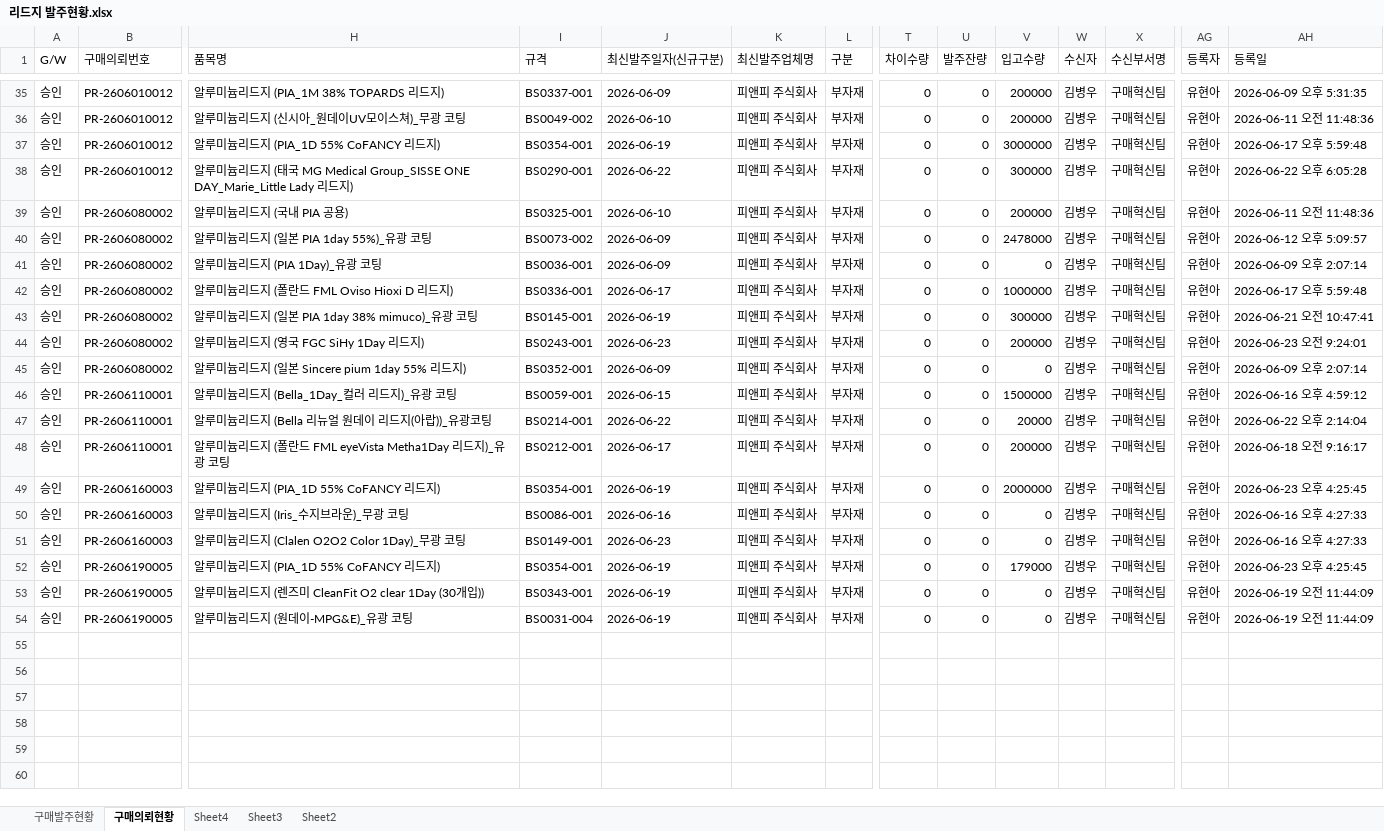
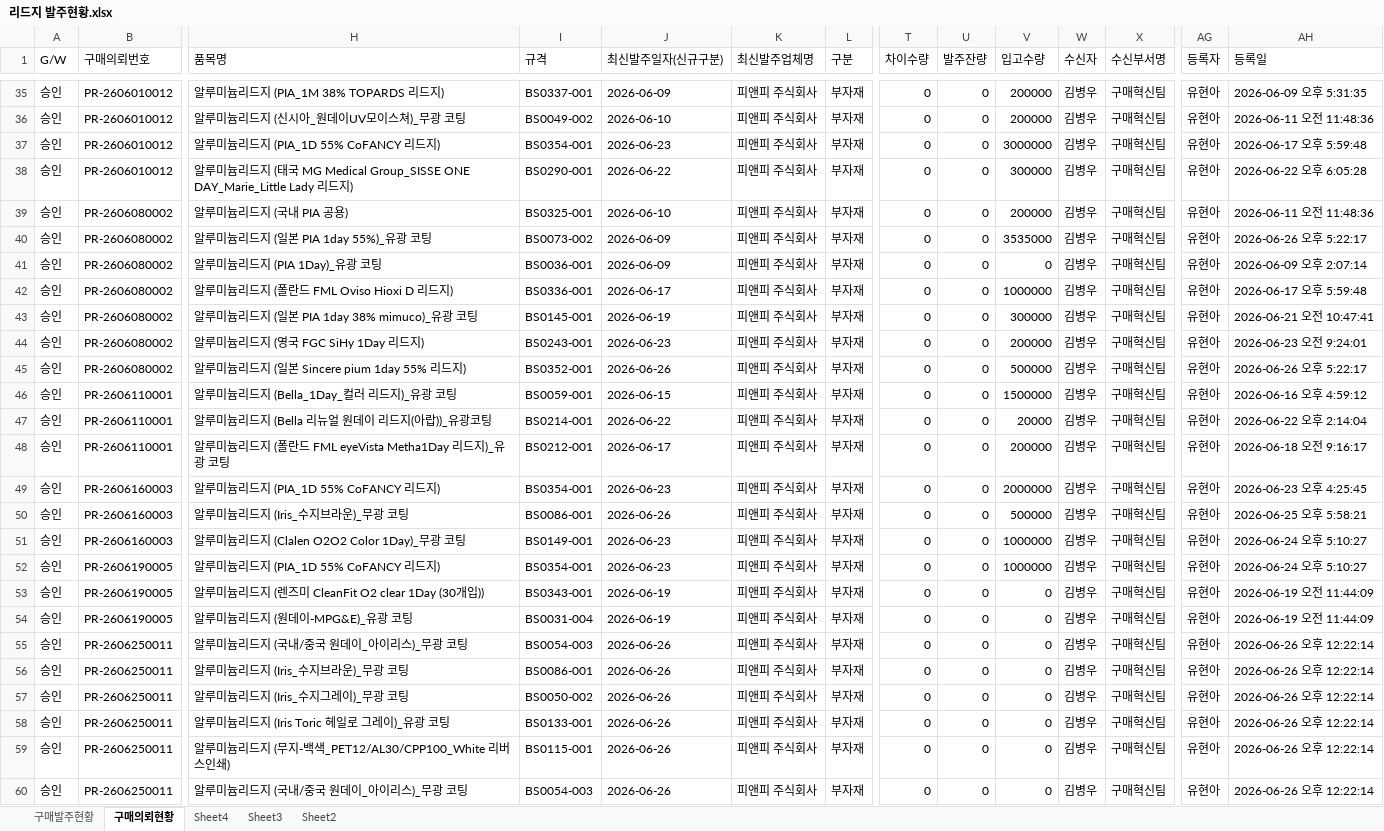
Before and after one commit to 113090ab-creator/INTEROJO, an Excel workbook: 리드지 발주현황.xlsx, sheet 구매의뢰현황, drawn as a sheet; only a part is shown, gaps mark what is left out; values as stored, in another font and other column widths than the file's, no borders; rows hold the shown columns only; the diff covers the shown part only; the diff names each change by its address in the sheet, - before the commit and + after, or states it on an @@ line.

```diff
--- a/리드지 발주현황.xlsx (sheet 구매의뢰현황)
+++ b/리드지 발주현황.xlsx (sheet 구매의뢰현황)
-J37 (최신발주일자(신규구분)): 2026-06-19
+J37 (최신발주일자(신규구분)): 2026-06-23
-V40 (입고수량): 2478000
+V40 (입고수량): 3535000
-AH40 (등록일): 2026-06-12 오후 5:09:57
+AH40 (등록일): 2026-06-26 오후 5:22:17
-J45 (최신발주일자(신규구분)): 2026-06-09
+J45 (최신발주일자(신규구분)): 2026-06-26
-V45 (입고수량): 0
+V45 (입고수량): 500000
-AH45 (등록일): 2026-06-09 오후 2:07:14
+AH45 (등록일): 2026-06-26 오후 5:22:17
-J49 (최신발주일자(신규구분)): 2026-06-19
+J49 (최신발주일자(신규구분)): 2026-06-23
-J50 (최신발주일자(신규구분)): 2026-06-16
+J50 (최신발주일자(신규구분)): 2026-06-26
-V50 (입고수량): 0
+V50 (입고수량): 500000
-AH50 (등록일): 2026-06-16 오후 4:27:33
+AH50 (등록일): 2026-06-25 오후 5:58:21
-V51 (입고수량): 0
+V51 (입고수량): 1000000
-AH51 (등록일): 2026-06-16 오후 4:27:33
+AH51 (등록일): 2026-06-24 오후 5:10:27
-J52 (최신발주일자(신규구분)): 2026-06-19
+J52 (최신발주일자(신규구분)): 2026-06-23
-V52 (입고수량): 179000
+V52 (입고수량): 1000000
-AH52 (등록일): 2026-06-23 오후 4:25:45
+AH52 (등록일): 2026-06-24 오후 5:10:27
+row 55: 승인 | PR-2606250011 | 알루미늄리드지 (국내/중국 원데이_아이리스)_무광 코팅 | BS0054-003 | 2026-06-26 | 피앤피 주식회사 | 부자재 | 0 | 0 | 0 | 김병우 | 구매혁신팀 | 유현아 | 2026-06-26 오후 12:22:14
+row 56: 승인 | PR-2606250011 | 알루미늄리드지 (Iris_수지브라운)_무광 코팅 | BS0086-001 | 2026-06-26 | 피앤피 주식회사 | 부자재 | 0 | 0 | 0 | 김병우 | 구매혁신팀 | 유현아 | 2026-06-26 오후 12:22:14
+row 57: 승인 | PR-2606250011 | 알루미늄리드지 (Iris_수지그레이)_무광 코팅 | BS0050-002 | 2026-06-26 | 피앤피 주식회사 | 부자재 | 0 | 0 | 0 | 김병우 | 구매혁신팀 | 유현아 | 2026-06-26 오후 12:22:14
+row 58: 승인 | PR-2606250011 | 알루미늄리드지 (Iris Toric 헤일로 그레이)_유광 코팅 | BS0133-001 | 2026-06-26 | 피앤피 주식회사 | 부자재 | 0 | 0 | 0 | 김병우 | 구매혁신팀 | 유현아 | 2026-06-26 오후 12:22:14
+row 59: 승인 | PR-2606250011 | 알루미늄리드지 (무지-백색_PET12/AL30/CPP100_White 리버스인쇄) | BS0115-001 | 2026-06-26 | 피앤피 주식회사 | 부자재 | 0 | 0 | 0 | 김병우 | 구매혁신팀 | 유현아 | 2026-06-26 오후 12:22:14
+row 60: 승인 | PR-2606250011 | 알루미늄리드지 (국내/중국 원데이_아이리스)_무광 코팅 | BS0054-003 | 2026-06-26 | 피앤피 주식회사 | 부자재 | 0 | 0 | 0 | 김병우 | 구매혁신팀 | 유현아 | 2026-06-26 오후 12:22:14
```
Also changed, not shown: 9 edited cells elsewhere in this sheet, sheet 구매발주현황, 수요정보(전공정).xlsx, 2 other files.
